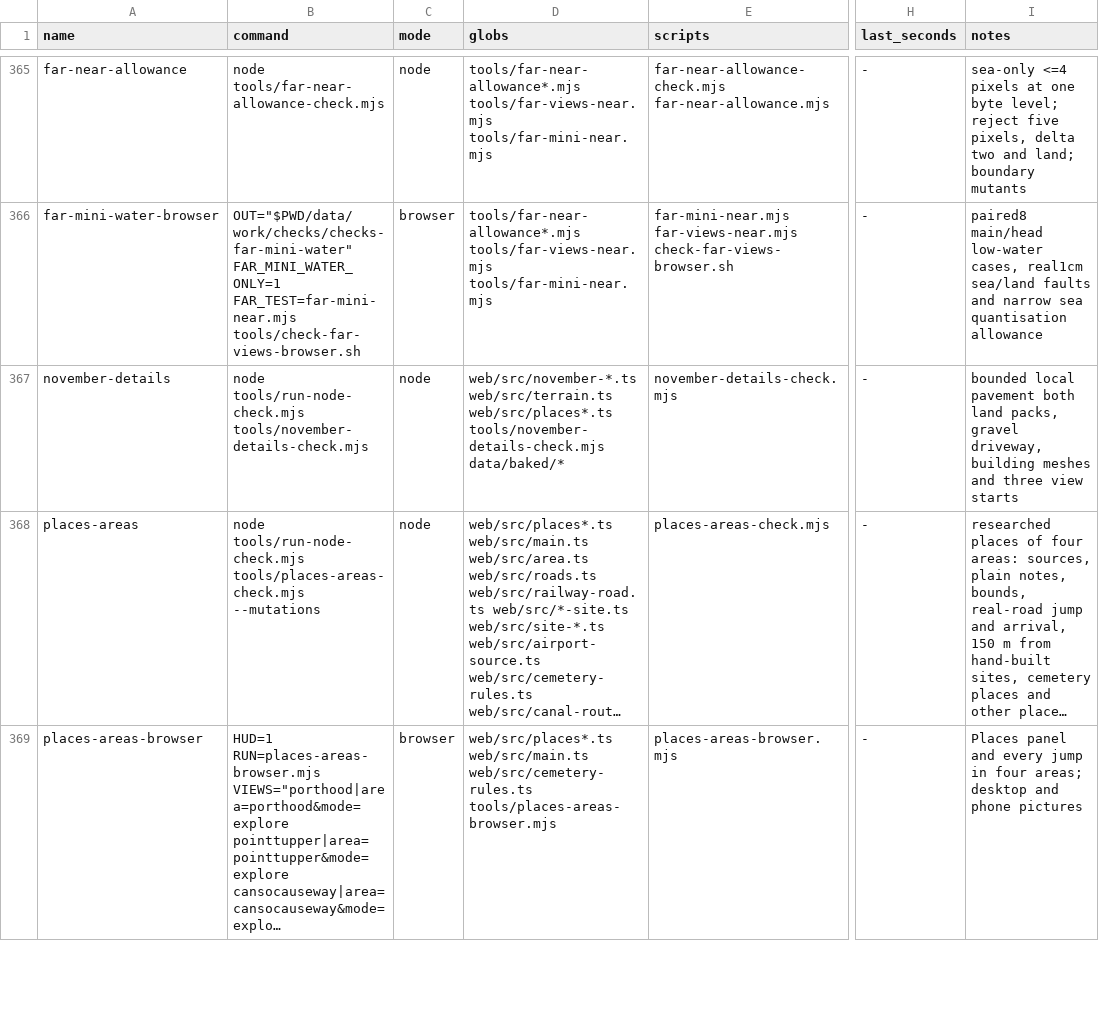
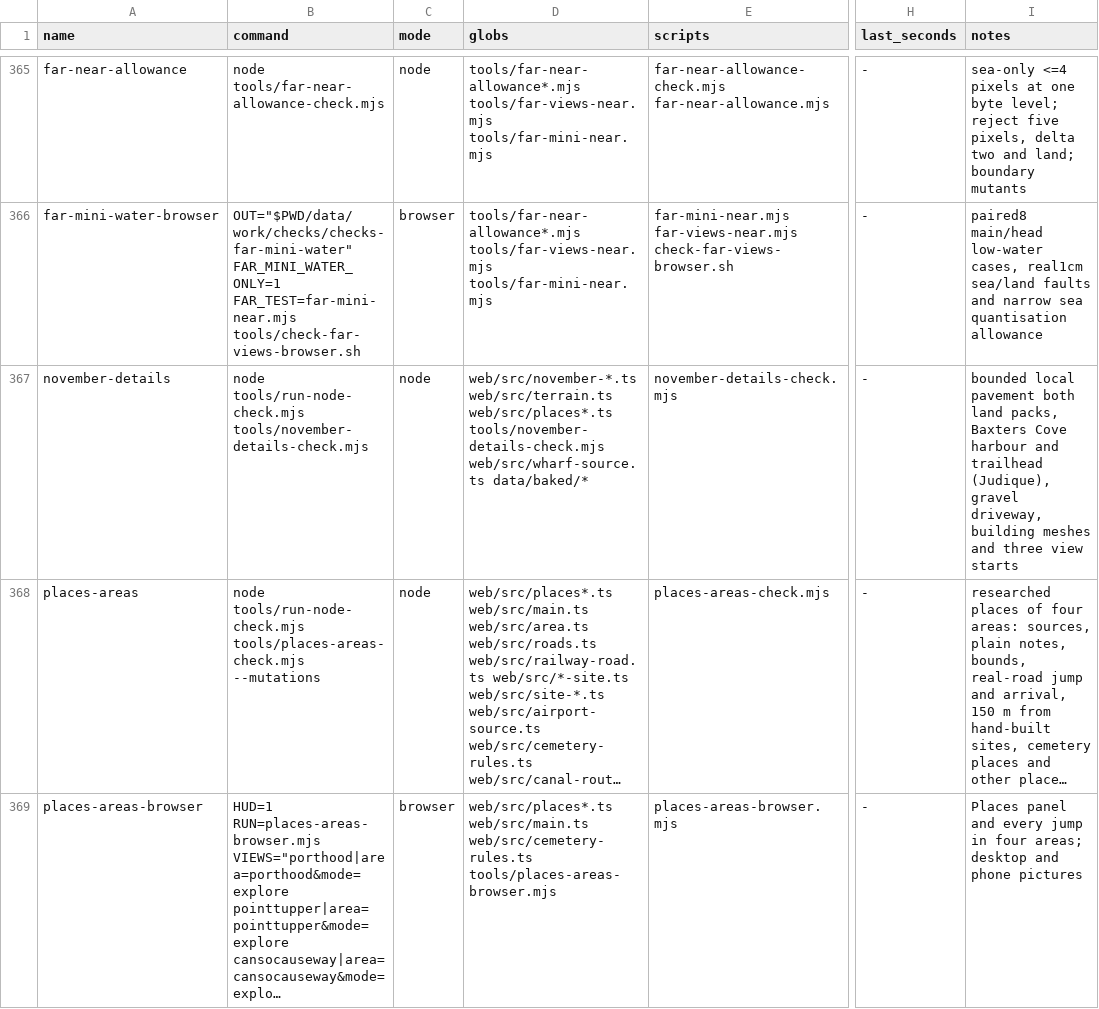
Before and after one commit to dfakkeldy/just-drive, a TSV file: tools/checks.tsv, drawn as a sheet; only a part is shown, gaps mark what is left out; long unchanged cells end in …; the diff names each change by its address in the sheet, - before the commit and + after, or states it on an @@ line.

```diff
--- a/tools/checks.tsv
+++ b/tools/checks.tsv
-D367 (globs): …web/src/places*.ts tools/november-details-check.mjs data/baked/*
+D367 (globs): …web/src/places*.ts tools/november-details-check.mjs web/src/wharf-source.ts data/baked/*
-I367 (notes): …land packs, gravel driveway,…
+I367 (notes): …land packs, Baxters Cove harbour and trailhead (Judique), gravel driveway,…
```
Also changed, not shown: 2 other files.
